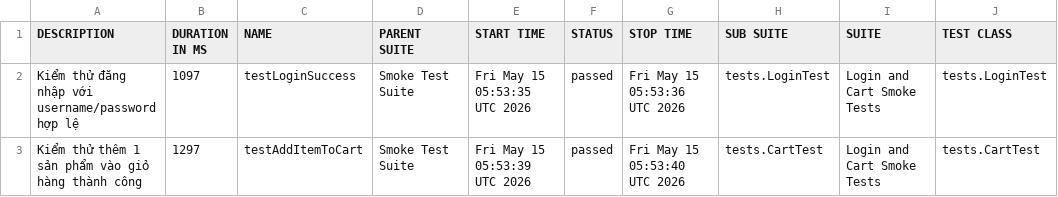
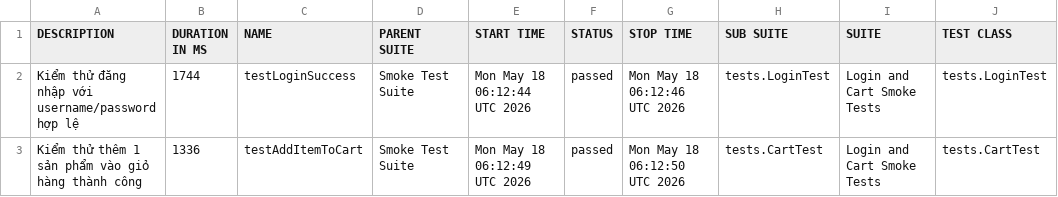
Before and after one commit to tranleanhdai/selenium-framework, a CSV file: data/suites.csv, drawn as a sheet; only a part is shown; the diff names each change by its address in the sheet, - before the commit and + after, or states it on an @@ line.

```diff
--- a/data/suites.csv
+++ b/data/suites.csv
-B2 (DURATION IN MS): 1097
+B2 (DURATION IN MS): 1744
-E2 (START TIME): Fri May 15 05:53:35 UTC 2026
+E2 (START TIME): Mon May 18 06:12:44 UTC 2026
-G2 (STOP TIME): Fri May 15 05:53:36 UTC 2026
+G2 (STOP TIME): Mon May 18 06:12:46 UTC 2026
-B3 (DURATION IN MS): 1297
+B3 (DURATION IN MS): 1336
-E3 (START TIME): Fri May 15 05:53:39 UTC 2026
+E3 (START TIME): Mon May 18 06:12:49 UTC 2026
-G3 (STOP TIME): Fri May 15 05:53:40 UTC 2026
+G3 (STOP TIME): Mon May 18 06:12:50 UTC 2026
```
Also changed, not shown: 31 other files.
